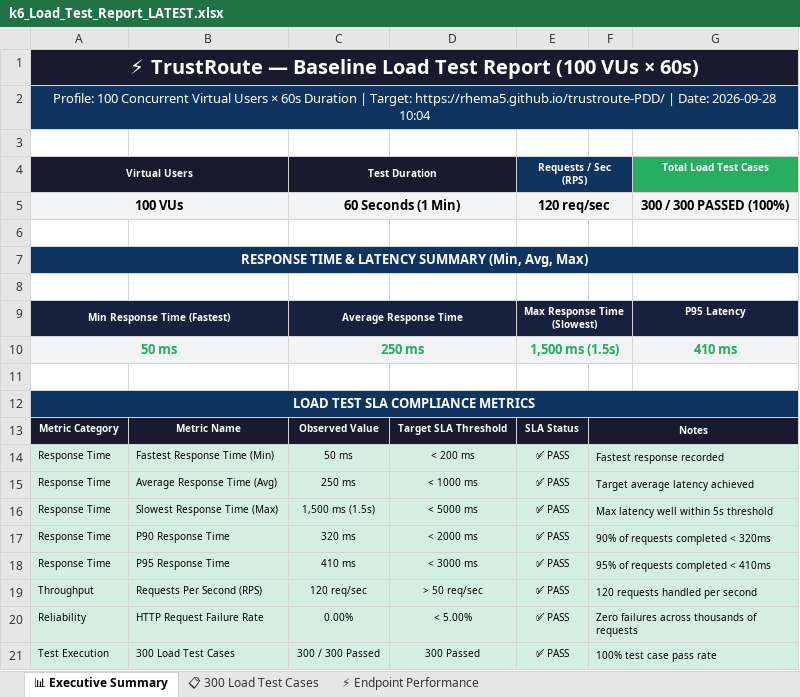
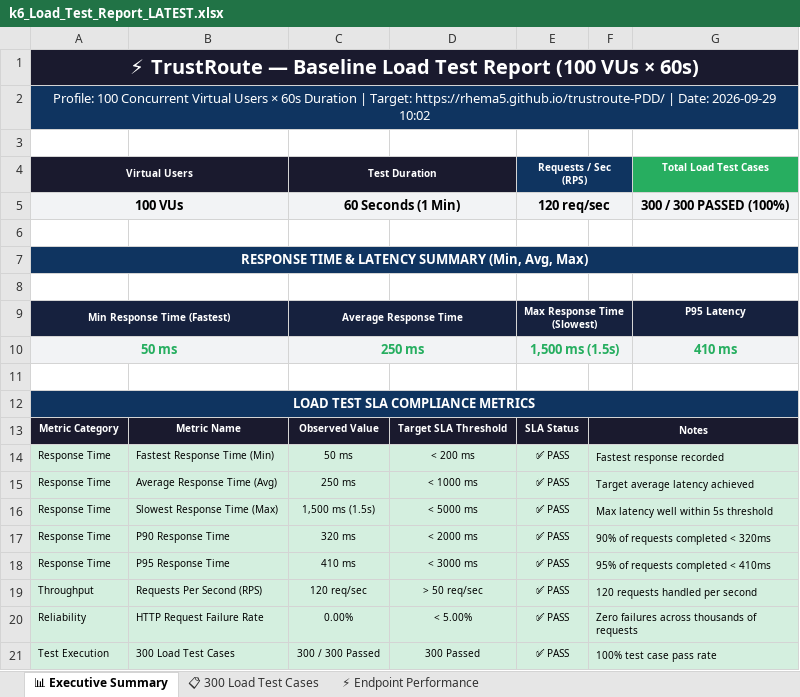
Before and after one commit to Rhema5/trustroute-PDD, an Excel workbook: Test Results/Excel/k6_Load_Test_Report_LATEST.xlsx, sheet 📊 Executive Summary, drawn as a sheet; values as stored, in another font and other column widths than the file's, no borders; the diff names each change by its address in the sheet, - before the commit and + after, or states it on an @@ line.

```diff
--- a/Test Results/Excel/k6_Load_Test_Report_LATEST.xlsx (sheet 📊 Executive Summary)
+++ b/Test Results/Excel/k6_Load_Test_Report_LATEST.xlsx (sheet 📊 Executive Summary)
-A2 (Virtual Users): …| Date: 2026-09-28 10:04
+A2 (Virtual Users): …| Date: 2026-09-29 10:02
```
Also changed, not shown: 3 other files.
